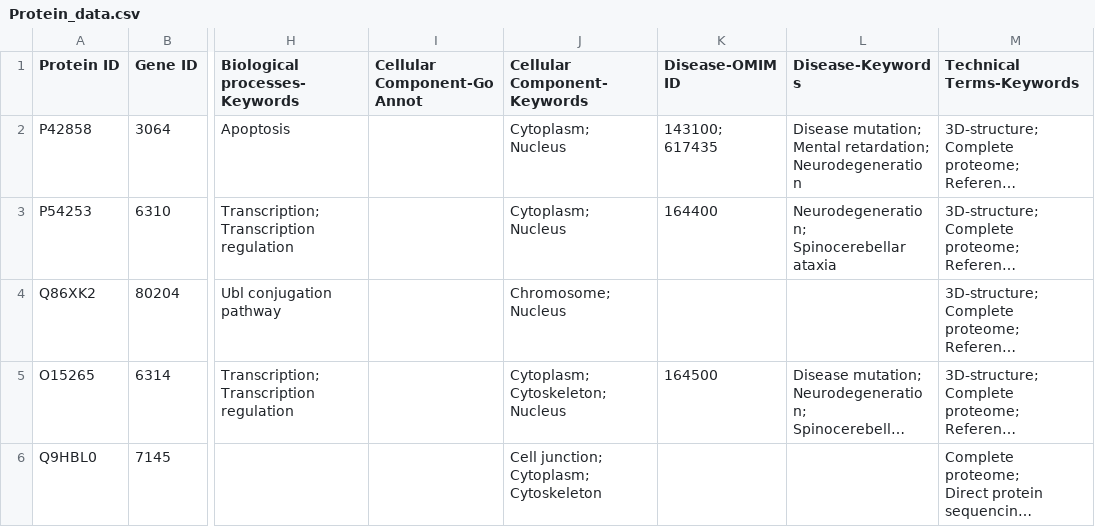
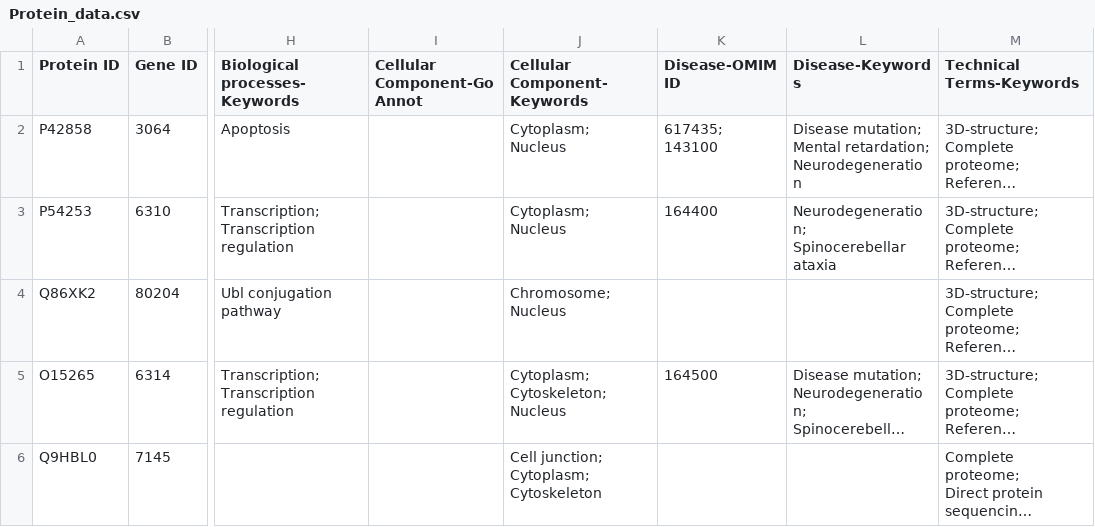
Before and after one commit to Aksh77/Bio-Scraper, a CSV file: Extracted Data/Protein_data.csv, drawn as a sheet; only a part is shown, gaps mark what is left out; long unchanged cells end in …; ↵ is a line break in a cell; the diff names each change by its address in the sheet, - before the commit and + after, or states it on an @@ line.

```diff
--- a/Extracted Data/Protein_data.csv
+++ b/Extracted Data/Protein_data.csv
-K2 (Disease-OMIM ID): 143100; ↵ 617435
+K2 (Disease-OMIM ID): 617435; ↵ 143100
```
Also changed, not shown: 3 other files.
